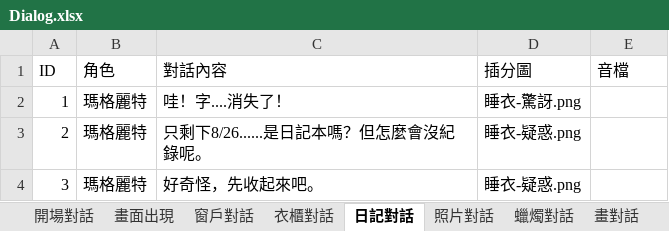
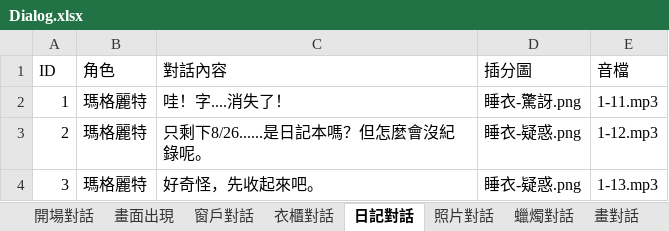
Before and after one commit to YUHAN9302/six, an Excel workbook: Assets/StreamingAssets/Dialog.xlsx, sheet 日記對話, drawn as a sheet; values as stored, in another font and other column widths than the file's, no borders; the diff names each change by its address in the sheet, - before the commit and + after, or states it on an @@ line.

```diff
--- a/Assets/StreamingAssets/Dialog.xlsx (sheet 日記對話)
+++ b/Assets/StreamingAssets/Dialog.xlsx (sheet 日記對話)
-E2 (音檔): (empty)
+E2 (音檔): 1-11.mp3
-E3 (音檔): (empty)
+E3 (音檔): 1-12.mp3
-E4 (音檔): (empty)
+E4 (音檔): 1-13.mp3
```
Also changed, not shown: sheet 照片對話, sheet 衣櫃對話, sheet 畫對話, sheet 窗戶對話, sheet 開場對話, sheet 開門對話, 1 more sheet, 32 other files.
